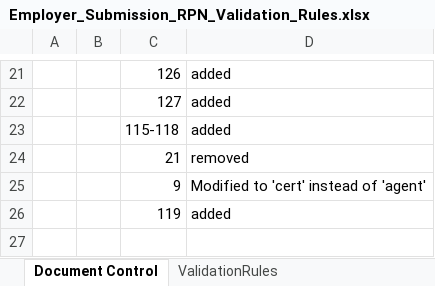
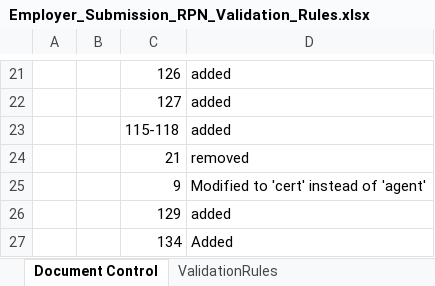
Before and after one commit to revtestaccount/paye-employers-documentation, an Excel workbook: data-items/Employer_Submission_RPN_Validation_Rules.xlsx, sheet Document Control, drawn as a sheet; only a part is shown, gaps mark what is left out; values as stored, in another font and other column widths than the file's, no borders; charts and pictures not drawn; the diff names each change by its address in the sheet, - before the commit and + after, or states it on an @@ line.

```diff
--- a/data-items/Employer_Submission_RPN_Validation_Rules.xlsx (sheet Document Control)
+++ b/data-items/Employer_Submission_RPN_Validation_Rules.xlsx (sheet Document Control)
-C26: 119
+C26: 129
+row 27:  |  | 134 | Added
```
Also changed, not shown: sheet ValidationRules, 1 other file.
